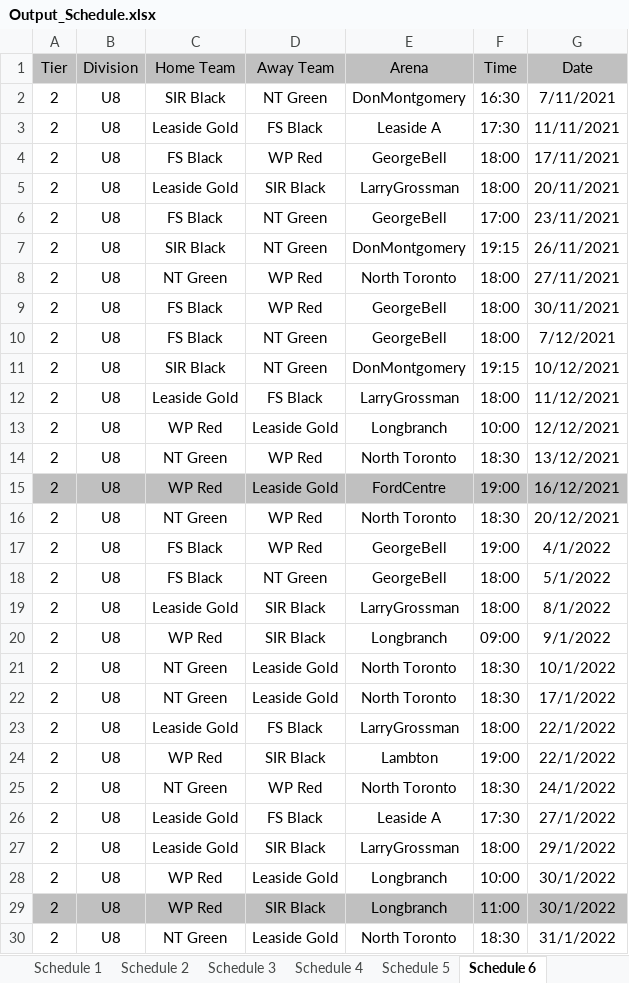
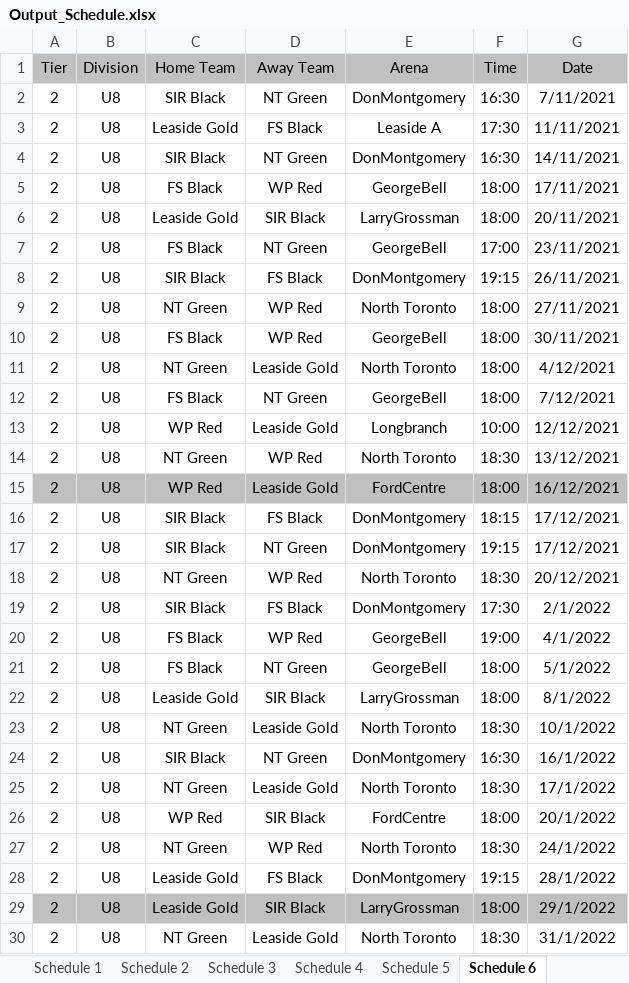
Before and after one commit to julian-carleton/Multi_variable_Sports_Scheduler, an Excel workbook: Output_Schedule.xlsx, sheet Schedule 6, drawn as a sheet; only a part is shown; values as stored, in another font and other column widths than the file's, no borders; removed rows and columns are numbered as before the commit, all else as after; the diff covers the shown part only; the diff names each change by its address in the sheet, - before the commit and + after, or states it on an @@ line.

```diff
--- a/Output_Schedule.xlsx (sheet Schedule 6)
+++ b/Output_Schedule.xlsx (sheet Schedule 6)
+row 4: 2 | U8 | SIR Black | NT Green | DonMontgomery | 16:30 | 14/11/2021
-D8 (Away Team): NT Green
+D8 (Away Team): FS Black
+row 11: 2 | U8 | NT Green | Leaside Gold | North Toronto | 18:00 | 4/12/2021
-row 11: 2 | U8 | SIR Black | NT Green | DonMontgomery | 19:15 | 10/12/2021
-row 12: 2 | U8 | Leaside Gold | FS Black | LarryGrossman | 18:00 | 11/12/2021
-F15 (Time): 19:00
+F15 (Time): 18:00
+row 16: 2 | U8 | SIR Black | FS Black | DonMontgomery | 18:15 | 17/12/2021
+row 17: 2 | U8 | SIR Black | NT Green | DonMontgomery | 19:15 | 17/12/2021
+row 19: 2 | U8 | SIR Black | FS Black | DonMontgomery | 17:30 | 2/1/2022
-row 20: 2 | U8 | WP Red | SIR Black | Longbranch | 09:00 | 9/1/2022
+row 24: 2 | U8 | SIR Black | NT Green | DonMontgomery | 16:30 | 16/1/2022
-row 23: 2 | U8 | Leaside Gold | FS Black | LarryGrossman | 18:00 | 22/1/2022
-E26 (Arena): Lambton
+E26 (Arena): FordCentre
-F26 (Time): 19:00
+F26 (Time): 18:00
-G26 (Date): 22/1/2022
+G26 (Date): 20/1/2022
-E28 (Arena): Leaside A
+E28 (Arena): DonMontgomery
-F28 (Time): 17:30
+F28 (Time): 19:15
-G28 (Date): 27/1/2022
+G28 (Date): 28/1/2022
-A29:G29 fill: none
+A29:G29 fill: #C0C0C0
-row 28: 2 | U8 | WP Red | Leaside Gold | Longbranch | 10:00 | 30/1/2022
-row 29: 2 | U8 | WP Red | SIR Black | Longbranch | 11:00 | 30/1/2022
```
Also changed, not shown: 4 added rows, 4 removed rows and 32 edited cells elsewhere in this sheet, sheet Schedule 11, sheet Schedule 3, sheet Schedule 9, sheet Schedule 7, sheet Schedule 10, sheet Schedule 1, 4 more sheets, Optimization_Stats.xlsx, 2 other files.
